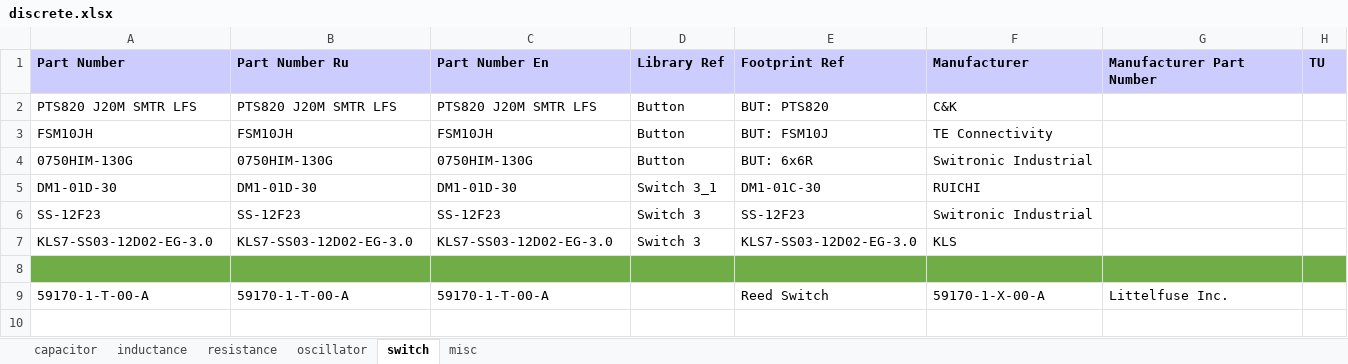
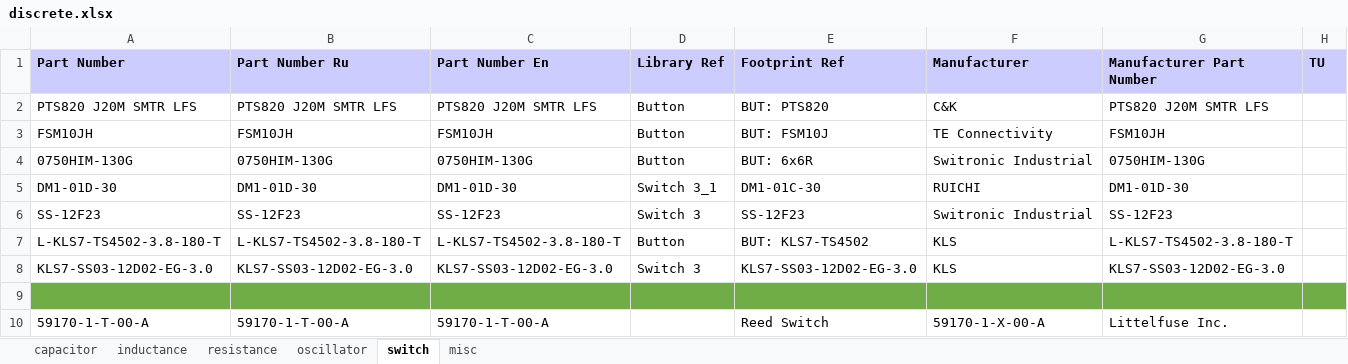
Before and after one commit to garou-g/elem_altium_db2, an Excel workbook: library/discrete.xlsx, sheet switch, drawn as a sheet; values as stored, in another font and other column widths than the file's, no borders; addresses are those after the commit; the diff names each change by its address in the sheet, - before the commit and + after, or states it on an @@ line.

```diff
--- a/library/discrete.xlsx (sheet switch)
+++ b/library/discrete.xlsx (sheet switch)
-G2 (Manufacturer Part Number): (empty)
+G2 (Manufacturer Part Number): PTS820 J20M SMTR LFS
-G3 (Manufacturer Part Number): (empty)
+G3 (Manufacturer Part Number): FSM10JH
-G4 (Manufacturer Part Number): (empty)
+G4 (Manufacturer Part Number): 0750HIM-130G
-G5 (Manufacturer Part Number): (empty)
+G5 (Manufacturer Part Number): DM1-01D-30
-G6 (Manufacturer Part Number): (empty)
+G6 (Manufacturer Part Number): SS-12F23
+row 7: L-KLS7-TS4502-3.8-180-T | L-KLS7-TS4502-3.8-180-T | L-KLS7-TS4502-3.8-180-T | Button | BUT: KLS7-TS4502 | KLS | L-KLS7-TS4502-3.8-180-T
-G8 (Manufacturer Part Number): (empty)
+G8 (Manufacturer Part Number): KLS7-SS03-12D02-EG-3.0
```
Also changed, not shown: 2 other files.
